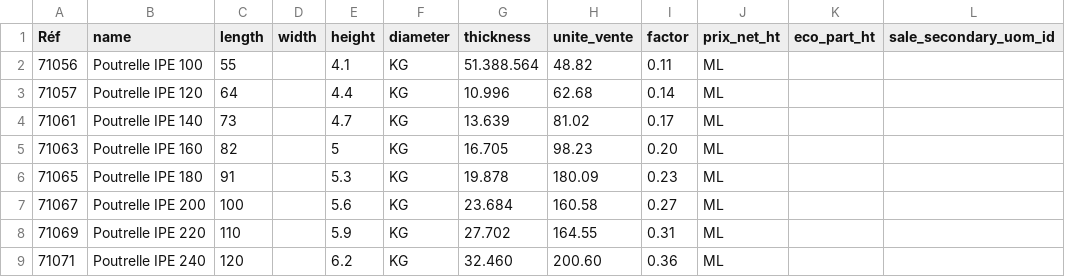
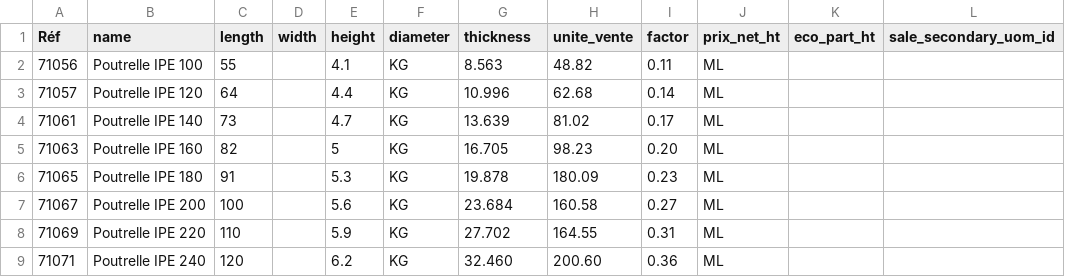
Before and after one commit to Metallerie/odoo18, a CSV file: csv/IPE.csv, drawn as a sheet.

Commit message:
Fix IPE.csv entry for Poutrelle IPE 100

```diff
--- a/csv/IPE.csv
+++ b/csv/IPE.csv
@@ -1,3 +1,3 @@
 "Réf","name","length","width","height","diameter","thickness","unite_vente","factor","prix_net_ht","eco_part_ht","sale_secondary_uom_id"
-"71056","Poutrelle IPE 100",55,,4.1,"KG",51.388.564,48.82,0.11,"ML"
+"71056","Poutrelle IPE 100",55,,4.1,"KG",8.563,48.82,0.11,"ML"
 "71057","Poutrelle IPE 120",64,,4.4,"KG",10.996,62.68,0.14,"ML"
```
